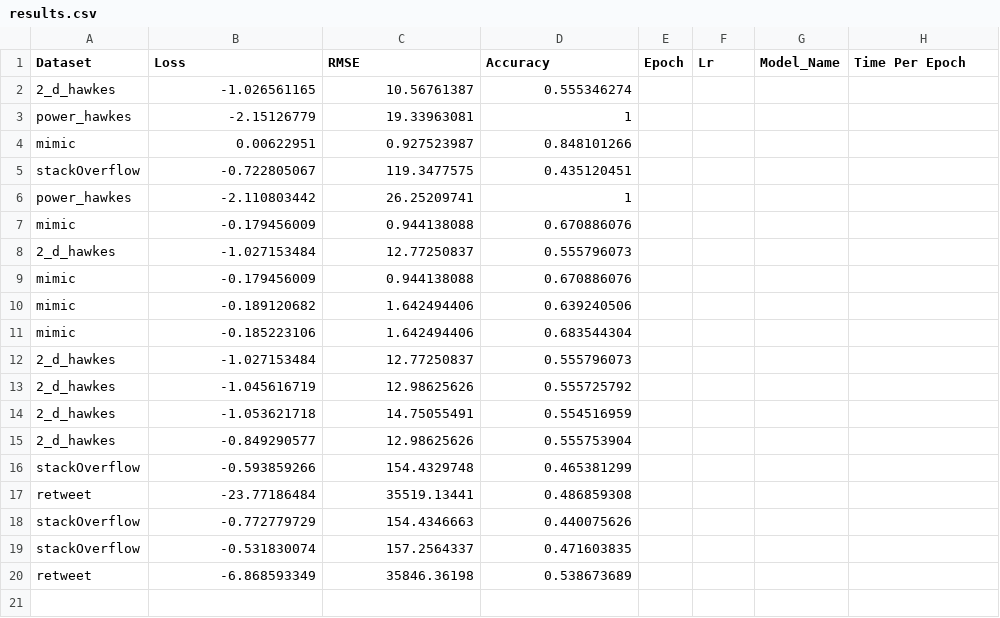
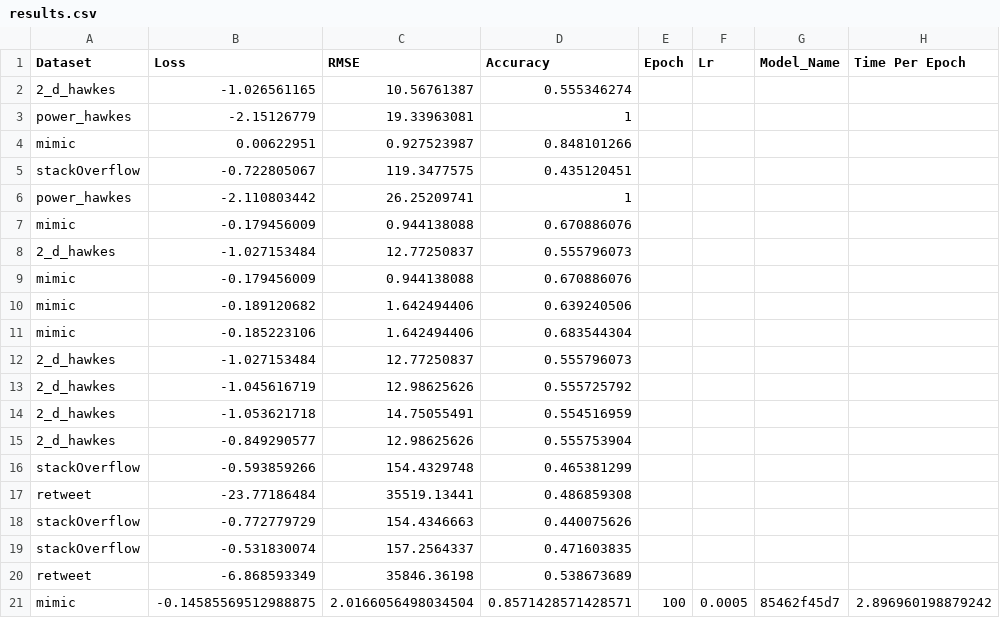
Before and after one commit to yamacisik/Transformer-Hawkes-Process, a CSV file: results.csv, drawn as a sheet.

Commit message:
Results file for tracking

```diff
--- a/results.csv
+++ b/results.csv
@@ -20 +20,2 @@ stackOverflow,-0.531830074,157.2564337,0.471603835,,,,
 retweet,-6.868593349,35846.36198,0.538673689,,,,
+mimic,-0.14585569512988875,2.0166056498034504,0.8571428571428571,100,0.0005,85462f45d7,2.896960198879242
```
Also changed, not shown: 2 other files.
